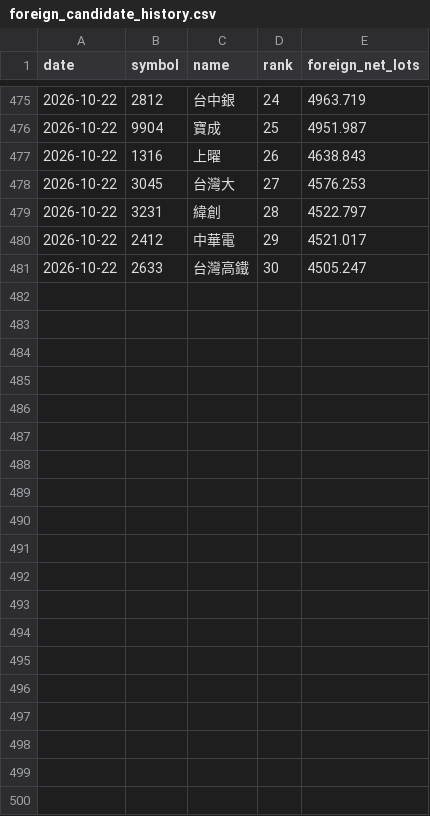
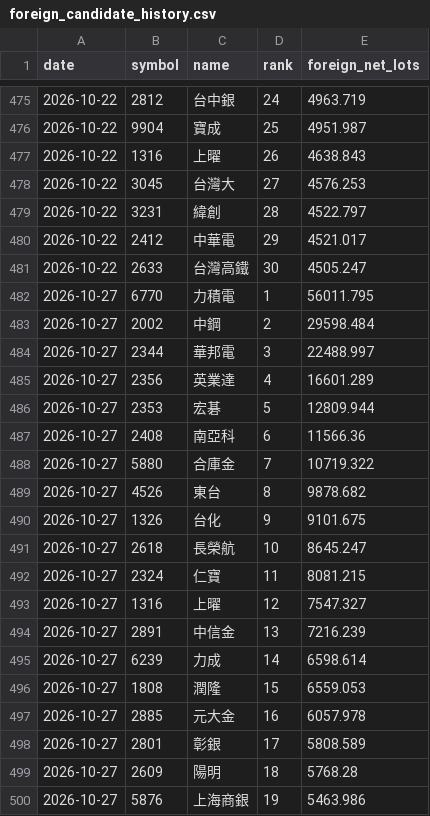
Before and after one commit to eva5389-pixel/taiwan-stock-dashboard, a CSV file: data/foreign_candidate_history.csv, drawn as a sheet; only a part is shown, gaps mark what is left out; the diff covers the shown part only.

```diff
--- a/data/foreign_candidate_history.csv
+++ b/data/foreign_candidate_history.csv
@@ -481 +481,20 @@ date,symbol,name,rank,foreign_net_lots
 2026-10-22,2633,台灣高鐵,30,4505.247
+2026-10-27,6770,力積電,1,56011.795
+2026-10-27,2002,中鋼,2,29598.484
+2026-10-27,2344,華邦電,3,22488.997
+2026-10-27,2356,英業達,4,16601.289
+2026-10-27,2353,宏碁,5,12809.944
+2026-10-27,2408,南亞科,6,11566.36
+2026-10-27,5880,合庫金,7,10719.322
+2026-10-27,4526,東台,8,9878.682
+2026-10-27,1326,台化,9,9101.675
+2026-10-27,2618,長榮航,10,8645.247
+2026-10-27,2324,仁寶,11,8081.215
+2026-10-27,1316,上曜,12,7547.327
+2026-10-27,2891,中信金,13,7216.239
+2026-10-27,6239,力成,14,6598.614
+2026-10-27,1808,潤隆,15,6559.053
+2026-10-27,2885,元大金,16,6057.978
+2026-10-27,2801,彰銀,17,5808.589
+2026-10-27,2609,陽明,18,5768.28
+2026-10-27,5876,上海商銀,19,5463.986
```
Also changed, not shown: 11 added rows elsewhere in this file, 1 other file.
